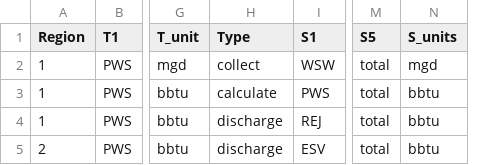
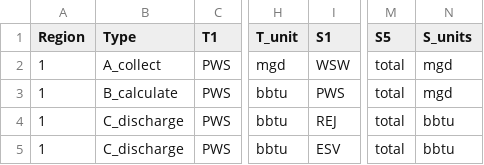
Before and after one commit to pnnl/interflow, a CSV file: flow/data/configuration_data/test_data_01-28.csv, drawn as a sheet; only a part is shown, gaps mark what is left out; removed rows and columns are numbered as before the commit, all else as after; the diff names each change by its address in the sheet, - before the commit and + after, or states it on an @@ line.

```diff
--- a/flow/data/configuration_data/test_data_01-28.csv
+++ b/flow/data/configuration_data/test_data_01-28.csv
+column B (Type), rows 2-5: A_collect | B_calculate | C_discharge | C_discharge
-column H (Type), rows 2-5: collect | calculate | discharge | discharge
-N3 (S_units): bbtu
+N3 (S_units): mgd
-A5 (Region): 2
+A5 (Region): 1
```
Also changed, not shown: 2 other files.
